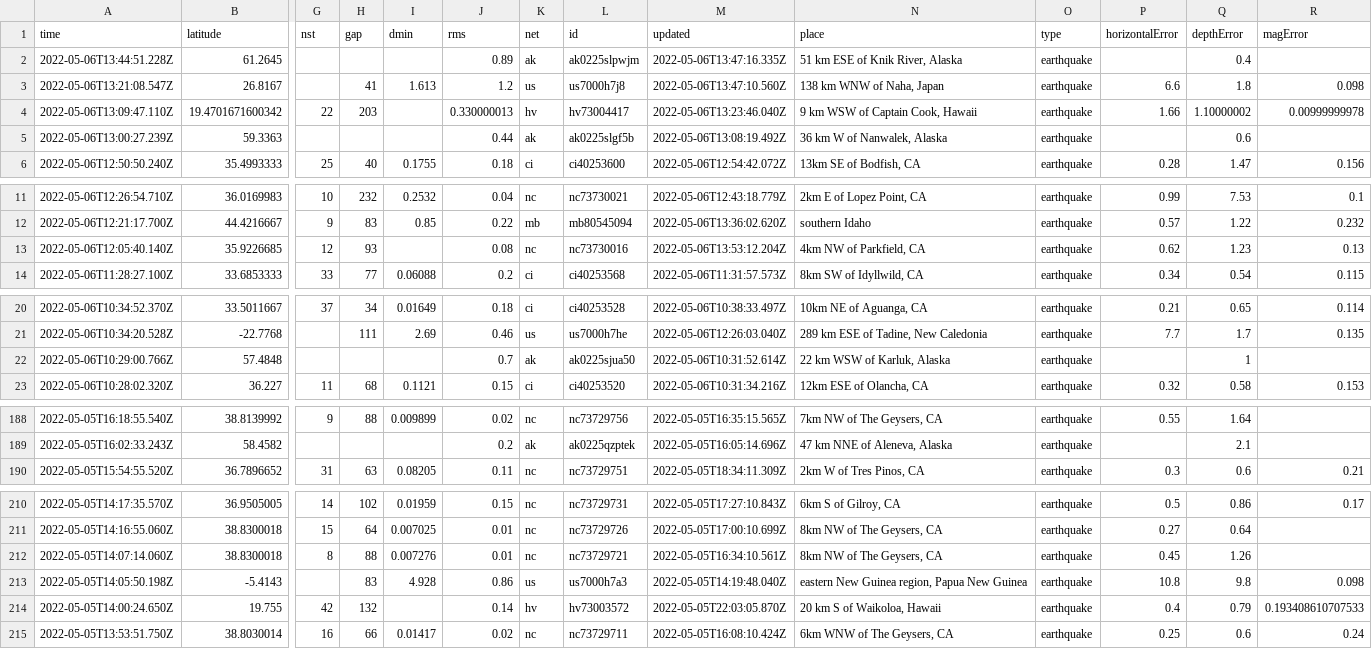
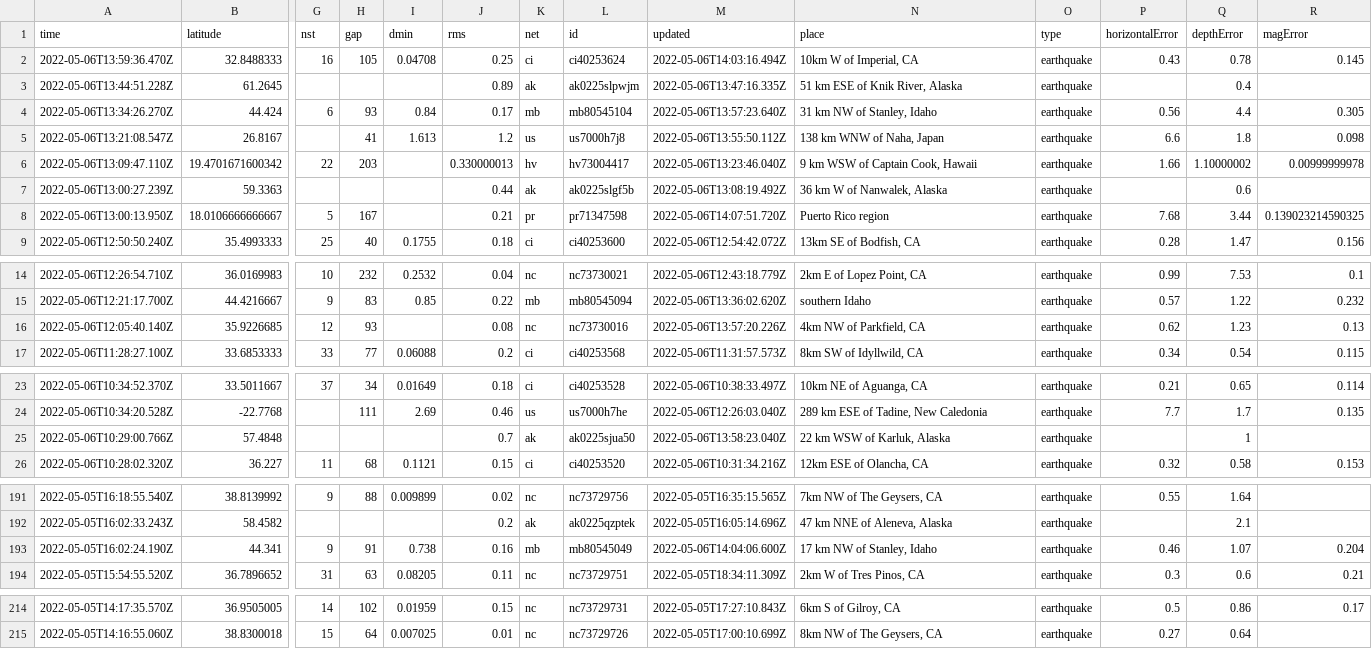
Before and after one commit to profrobwells/nicar22-github-actions, a CSV file: usgs_current.csv, drawn as a sheet; only a part is shown, gaps mark what is left out; removed rows and columns are numbered as before the commit, all else as after; rows hold the shown columns only; the diff names each change by its address in the sheet, - before the commit and + after, or states it on an @@ line.

```diff
--- a/usgs_current.csv
+++ b/usgs_current.csv
+row 2: 2022-05-06T13:59:36.470Z | 32.8488333 | 16 | 105 | 0.04708 | 0.25 | ci | ci40253624 | 2022-05-06T14:03:16.494Z | 10km W of Imperial, CA | earthquake | 0.43 | 0.78 | 0.145
+row 4: 2022-05-06T13:34:26.270Z | 44.424 | 6 | 93 | 0.84 | 0.17 | mb | mb80545104 | 2022-05-06T13:57:23.640Z | 31 km NW of Stanley, Idaho | earthquake | 0.56 | 4.4 | 0.305
-M5 (updated): 2022-05-06T13:47:10.560Z
+M5 (updated): 2022-05-06T13:55:50.112Z
+row 8: 2022-05-06T13:00:13.950Z | 18.0106666666667 | 5 | 167 |  | 0.21 | pr | pr71347598 | 2022-05-06T14:07:51.720Z | Puerto Rico region | earthquake | 7.68 | 3.44 | 0.139023214590325
-M16 (updated): 2022-05-06T13:53:12.204Z
+M16 (updated): 2022-05-06T13:57:20.226Z
-M25 (updated): 2022-05-06T10:31:52.614Z
+M25 (updated): 2022-05-06T13:58:23.040Z
+row 193: 2022-05-05T16:02:24.190Z | 44.341 | 9 | 91 | 0.738 | 0.16 | mb | mb80545049 | 2022-05-06T14:04:06.600Z | 17 km NW of Stanley, Idaho | earthquake | 0.46 | 1.07 | 0.204
-row 212: 2022-05-05T14:07:14.060Z | 38.8300018 | 8 | 88 | 0.007276 | 0.01 | nc | nc73729721 | 2022-05-05T16:34:10.561Z | 8km NW of The Geysers, CA | earthquake | 0.45 | 1.26
-row 213: 2022-05-05T14:05:50.198Z | -5.4143 |  | 83 | 4.928 | 0.86 | us | us7000h7a3 | 2022-05-05T14:19:48.040Z | eastern New Guinea region, Papua New Guinea | earthquake | 10.8 | 9.8 | 0.098
-row 214: 2022-05-05T14:00:24.650Z | 19.755 | 42 | 132 |  | 0.14 | hv | hv73003572 | 2022-05-05T22:03:05.870Z | 20 km S of Waikoloa, Hawaii | earthquake | 0.4 | 0.79 | 0.193408610707533
-row 215: 2022-05-05T13:53:51.750Z | 38.8030014 | 16 | 66 | 0.01417 | 0.02 | nc | nc73729711 | 2022-05-05T16:08:10.424Z | 6km WNW of The Geysers, CA | earthquake | 0.25 | 0.6 | 0.24
```
Also changed, not shown: 1 other file.
